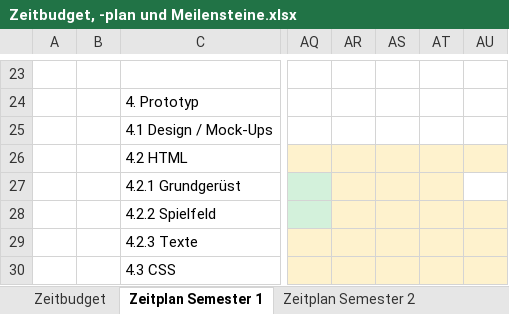
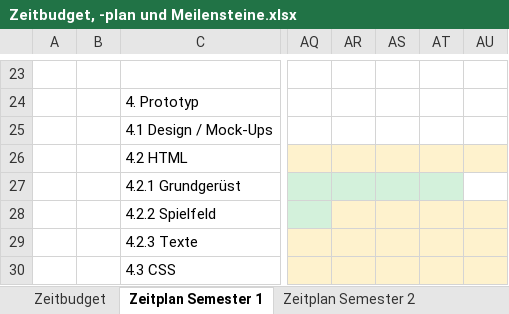
Before and after one commit to anna-staub/leiterlispiel, an Excel workbook: documents/Zeitbudget, -plan und Meilensteine.xlsx, sheet Zeitplan Semester 1, drawn as a sheet; only a part is shown, gaps mark what is left out; values as stored, in another font and other column widths than the file's, no borders; conditional formats not drawn; the diff names each change by its address in the sheet, - before the commit and + after, or states it on an @@ line.

```diff
--- a/documents/Zeitbudget, -plan und Meilensteine.xlsx (sheet Zeitplan Semester 1)
+++ b/documents/Zeitbudget, -plan und Meilensteine.xlsx (sheet Zeitplan Semester 1)
-AR27:AT27 fill: #FEF2CD
+AR27:AT27 fill: #D3F1DB
```
Also changed, not shown: sheet Zeitbudget.
